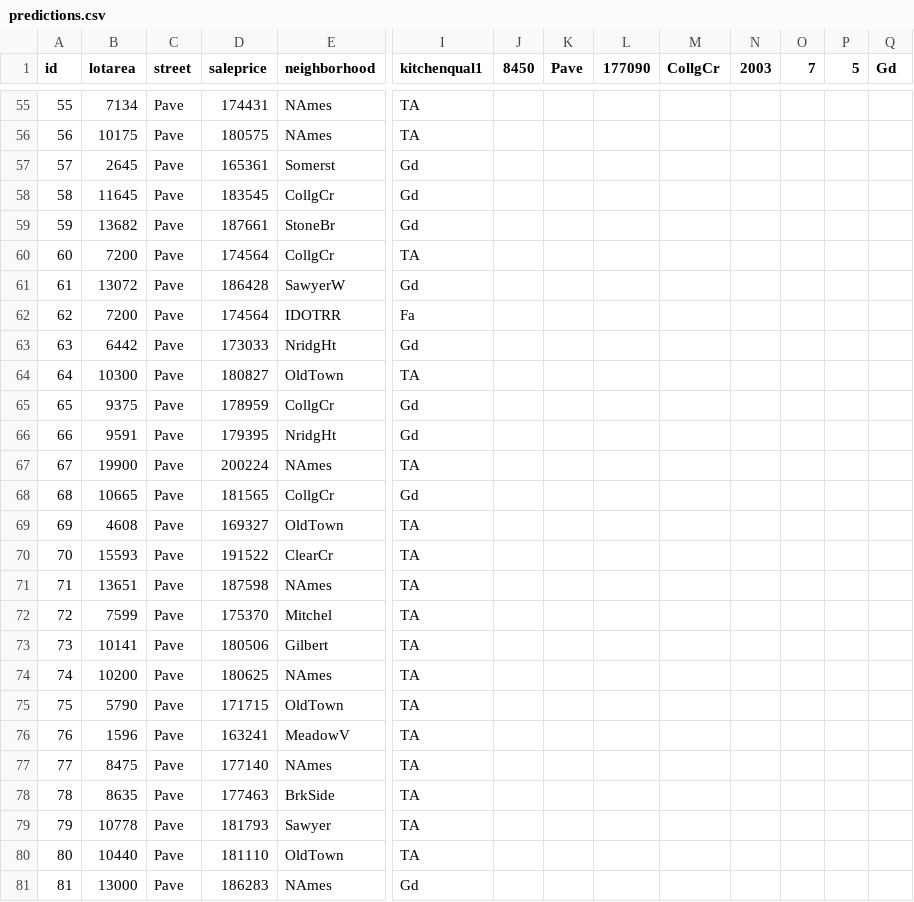
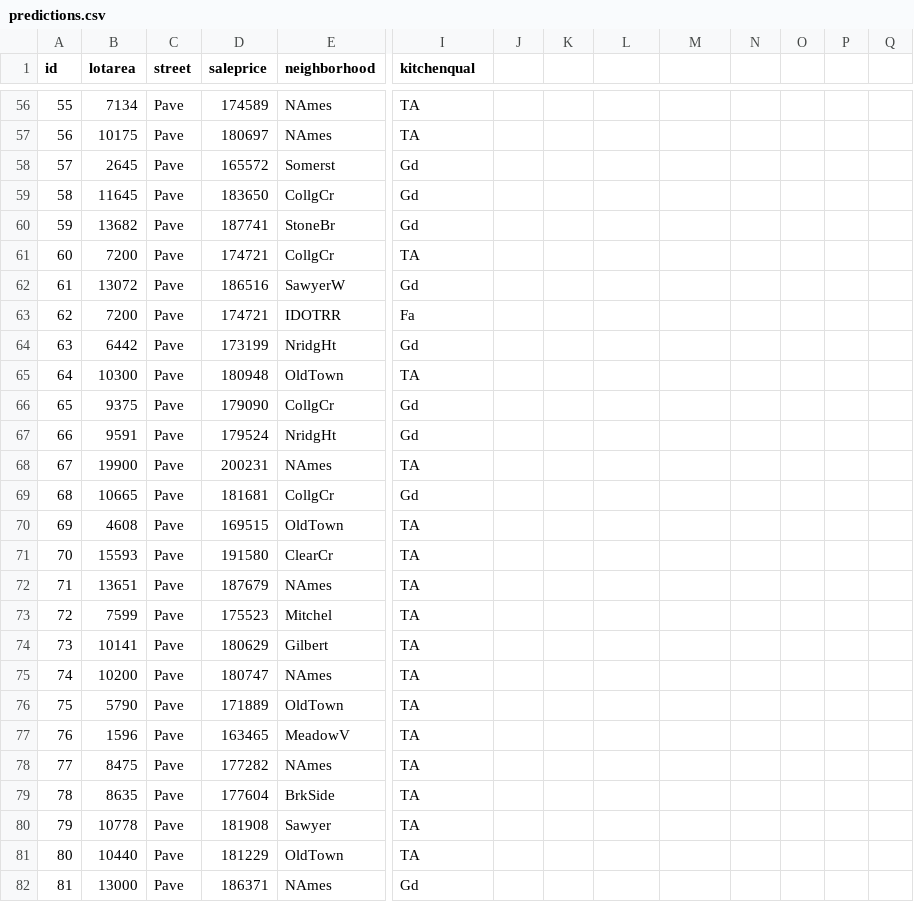
Before and after one commit to Frozander/GSU-year-1-Project-Linear-Regression, a CSV file: out/predictions.csv, drawn as a sheet; only a part is shown, gaps mark what is left out; addresses are those after the commit; the diff covers the shown part only; the diff names each change by its address in the sheet, - before the commit and + after, or states it on an @@ line.

```diff
--- a/out/predictions.csv
+++ b/out/predictions.csv
-I1: kitchenqual1
+I1: kitchenqual
-J1: 8450
+J1: (empty)
-K1: Pave
+K1: (empty)
-L1: 177090
+L1: (empty)
-M1: CollgCr
+M1: (empty)
-N1: 2003
+N1: (empty)
-O1: 7
+O1: (empty)
-P1: 5
+P1: (empty)
-Q1: Gd
+Q1: (empty)
-D56 (saleprice): 174431
+D56 (saleprice): 174589
-D57 (saleprice): 180575
+D57 (saleprice): 180697
-D58 (saleprice): 165361
+D58 (saleprice): 165572
-D59 (saleprice): 183545
+D59 (saleprice): 183650
-D60 (saleprice): 187661
+D60 (saleprice): 187741
-D61 (saleprice): 174564
+D61 (saleprice): 174721
-D62 (saleprice): 186428
+D62 (saleprice): 186516
-D63 (saleprice): 174564
+D63 (saleprice): 174721
-D64 (saleprice): 173033
+D64 (saleprice): 173199
-D65 (saleprice): 180827
+D65 (saleprice): 180948
-D66 (saleprice): 178959
+D66 (saleprice): 179090
-D67 (saleprice): 179395
+D67 (saleprice): 179524
-D68 (saleprice): 200224
+D68 (saleprice): 200231
-D69 (saleprice): 181565
+D69 (saleprice): 181681
-D70 (saleprice): 169327
+D70 (saleprice): 169515
-D71 (saleprice): 191522
+D71 (saleprice): 191580
-D72 (saleprice): 187598
+D72 (saleprice): 187679
-D73 (saleprice): 175370
+D73 (saleprice): 175523
-D74 (saleprice): 180506
+D74 (saleprice): 180629
-D75 (saleprice): 180625
+D75 (saleprice): 180747
-D76 (saleprice): 171715
+D76 (saleprice): 171889
-D77 (saleprice): 163241
+D77 (saleprice): 163465
-D78 (saleprice): 177140
+D78 (saleprice): 177282
-D79 (saleprice): 177463
+D79 (saleprice): 177604
-D80 (saleprice): 181793
+D80 (saleprice): 181908
-D81 (saleprice): 181110
+D81 (saleprice): 181229
-D82 (saleprice): 186283
+D82 (saleprice): 186371
```
Also changed, not shown: 1 added row, 1 removed row and 72 edited cells elsewhere in this file, 4 other files.
